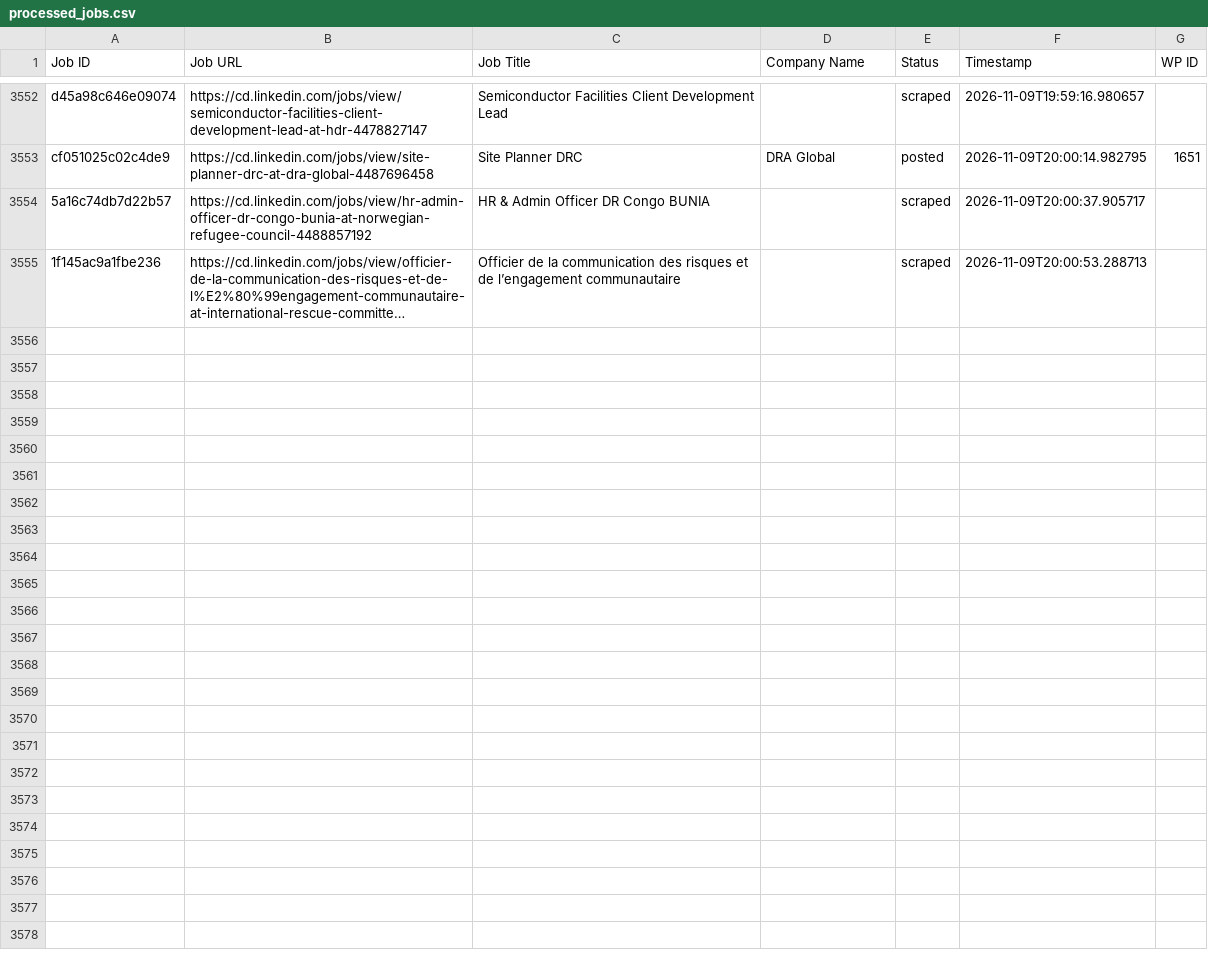
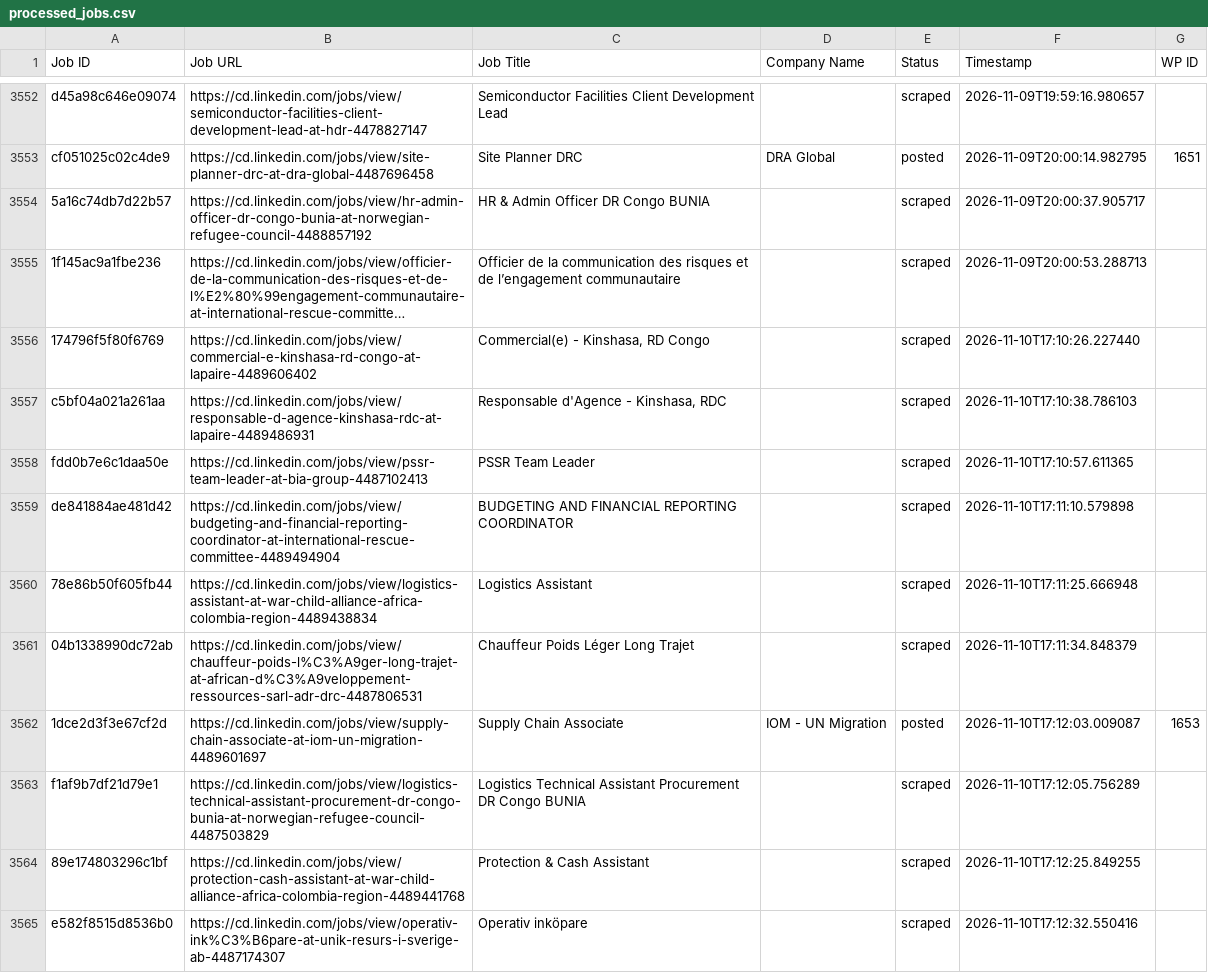
Before and after one commit to vindoky/cd, a CSV file: processed_jobs.csv, drawn as a sheet; only a part is shown, gaps mark what is left out; long unchanged cells end in …; the diff covers the shown part only; the diff names each change by its address in the sheet, - before the commit and + after, or states it on an @@ line.

```diff
--- a/processed_jobs.csv
+++ b/processed_jobs.csv
+row 3556: 174796f5f80f6769 | https://cd.linkedin.com/jobs/view/commercial-e-kinshasa-rd-congo-at-lapaire-4489606402 | Commercial(e) - Kinshasa, RD Congo |  | scraped | 2026-11-10T17:10:26.227440
+row 3557: c5bf04a021a261aa | https://cd.linkedin.com/jobs/view/responsable-d-agence-kinshasa-rdc-at-lapaire-4489486931 | Responsable d'Agence - Kinshasa, RDC |  | scraped | 2026-11-10T17:10:38.786103
+row 3558: fdd0b7e6c1daa50e | https://cd.linkedin.com/jobs/view/pssr-team-leader-at-bia-group-4487102413 | PSSR Team Leader |  | scraped | 2026-11-10T17:10:57.611365
+row 3559: de841884ae481d42 | https://cd.linkedin.com/jobs/view/budgeting-and-financial-reporting-coordinator-at-international-rescue-committee-4489494904 | BUDGETING AND FINANCIAL REPORTING COORDINATOR |  | scraped | 2026-11-10T17:11:10.579898
+row 3560: 78e86b50f605fb44 | https://cd.linkedin.com/jobs/view/logistics-assistant-at-war-child-alliance-africa-colombia-region-4489438834 | Logistics Assistant |  | scraped | 2026-11-10T17:11:25.666948
+row 3561: 04b1338990dc72ab | https://cd.linkedin.com/jobs/view/chauffeur-poids-l%C3%A9ger-long-trajet-at-african-d%C3%A9veloppement-ressources-sarl-adr-drc-4487806531 | Chauffeur Poids Léger Long Trajet |  | scraped | 2026-11-10T17:11:34.848379
+row 3562: 1dce2d3f3e67cf2d | https://cd.linkedin.com/jobs/view/supply-chain-associate-at-iom-un-migration-4489601697 | Supply Chain Associate | IOM - UN Migration | posted | 2026-11-10T17:12:03.009087 | 1653
+row 3563: f1af9b7df21d79e1 | https://cd.linkedin.com/jobs/view/logistics-technical-assistant-procurement-dr-congo-bunia-at-norwegian-refugee-council-4487503829 | Logistics Technical Assistant Procurement DR Congo BUNIA |  | scraped | 2026-11-10T17:12:05.756289
+row 3564: 89e174803296c1bf | https://cd.linkedin.com/jobs/view/protection-cash-assistant-at-war-child-alliance-africa-colombia-region-4489441768 | Protection & Cash Assistant |  | scraped | 2026-11-10T17:12:25.849255
+row 3565: e582f8515d8536b0 | https://cd.linkedin.com/jobs/view/operativ-ink%C3%B6pare-at-unik-resurs-i-sverige-ab-4487174307 | Operativ inköpare |  | scraped | 2026-11-10T17:12:32.550416
```
Also changed, not shown: 10 added rows elsewhere in this file.
